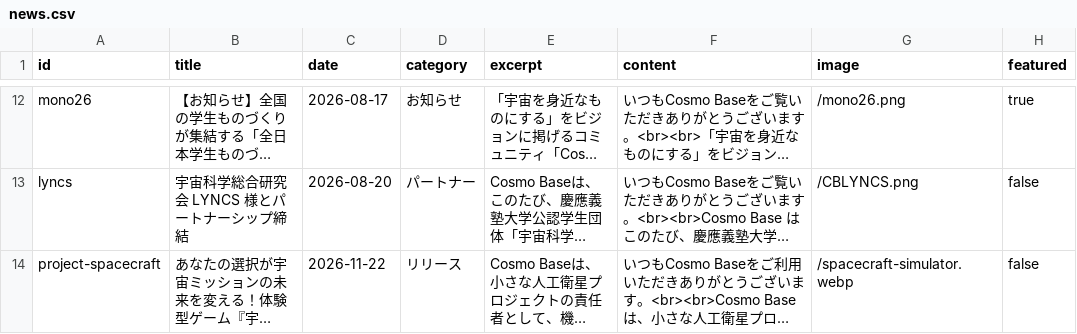
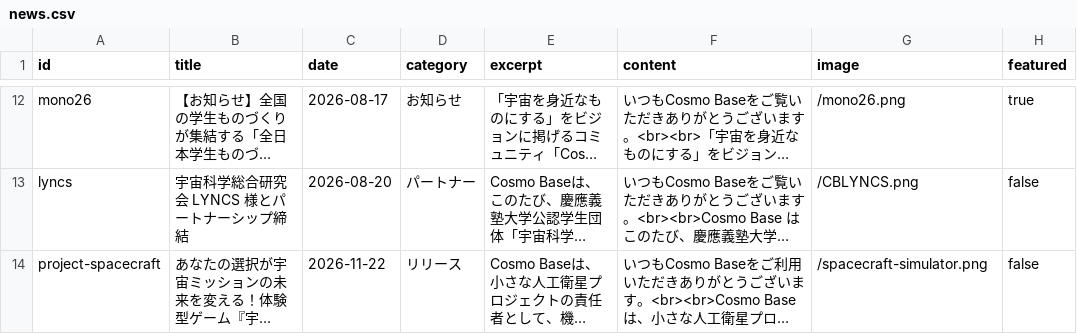
Before and after one commit to FSIFofficial/CosmoBase, a CSV file: data/news.csv, drawn as a sheet; only a part is shown, gaps mark what is left out; long unchanged cells end in …; the diff names each change by its address in the sheet, - before the commit and + after, or states it on an @@ line.

```diff
--- a/data/news.csv
+++ b/data/news.csv
-G14 (image): /spacecraft-simulator.webp
+G14 (image): /spacecraft-simulator.png
```
Also changed, not shown: 2 other files.
